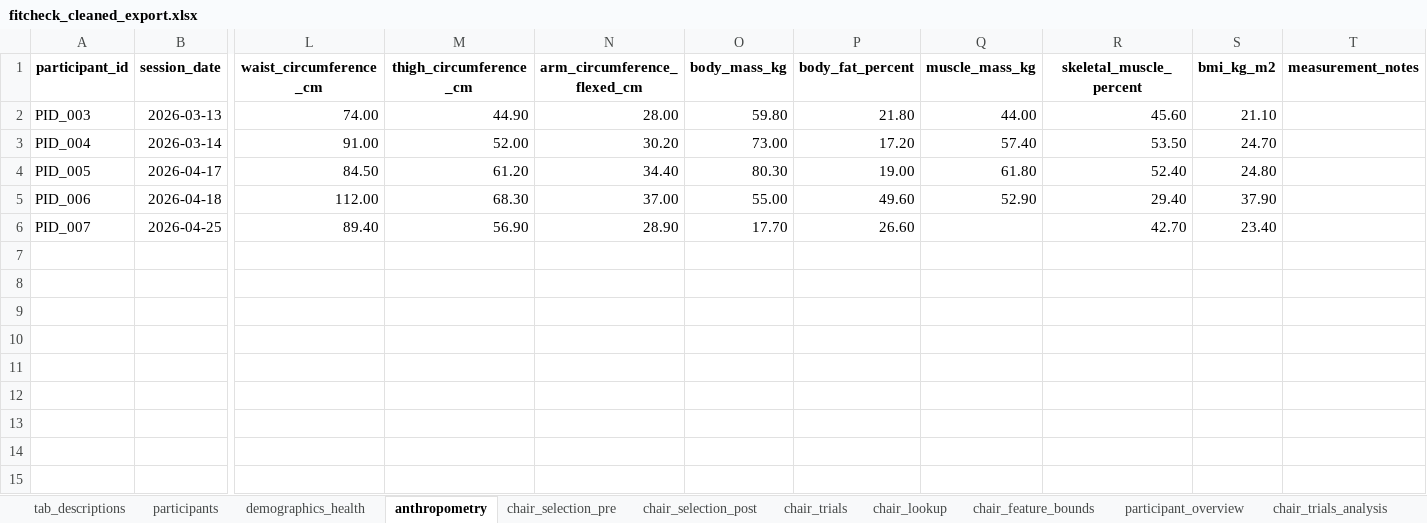
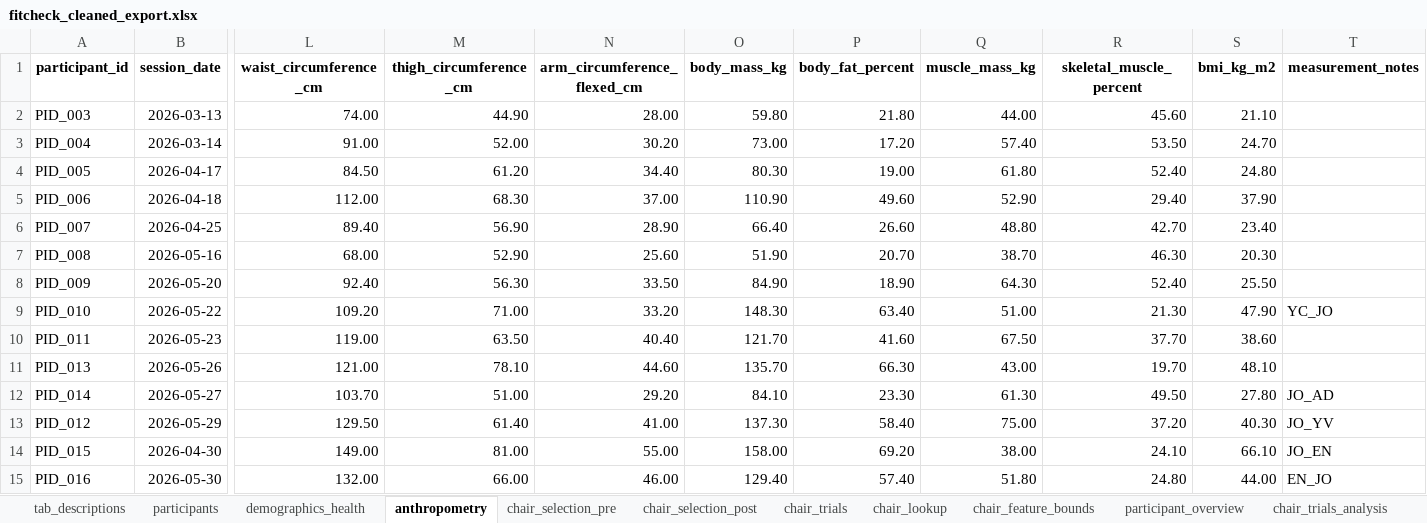
Before and after one commit to jomidokunMain/fitcheck-app, an Excel workbook: FitCheck_os/fitcheck_cleaned_export.xlsx, sheet anthropometry, drawn as a sheet; only a part is shown, gaps mark what is left out; values as stored, in another font and other column widths than the file's, no borders; rows hold the shown columns only; the diff names each change by its address in the sheet, - before the commit and + after, or states it on an @@ line.

```diff
--- a/FitCheck_os/fitcheck_cleaned_export.xlsx (sheet anthropometry)
+++ b/FitCheck_os/fitcheck_cleaned_export.xlsx (sheet anthropometry)
-O5 (body_mass_kg): 55.00
+O5 (body_mass_kg): 110.90
-O6 (body_mass_kg): 17.70
+O6 (body_mass_kg): 66.40
-Q6 (muscle_mass_kg): (empty)
+Q6 (muscle_mass_kg): 48.80
+row 7: PID_008 | 2026-05-16 | 68.00 | 52.90 | 25.60 | 51.90 | 20.70 | 38.70 | 46.30 | 20.30
+row 8: PID_009 | 2026-05-20 | 92.40 | 56.30 | 33.50 | 84.90 | 18.90 | 64.30 | 52.40 | 25.50
+row 9: PID_010 | 2026-05-22 | 109.20 | 71.00 | 33.20 | 148.30 | 63.40 | 51.00 | 21.30 | 47.90 | YC_JO
+row 10: PID_011 | 2026-05-23 | 119.00 | 63.50 | 40.40 | 121.70 | 41.60 | 67.50 | 37.70 | 38.60
+row 11: PID_013 | 2026-05-26 | 121.00 | 78.10 | 44.60 | 135.70 | 66.30 | 43.00 | 19.70 | 48.10
+row 12: PID_014 | 2026-05-27 | 103.70 | 51.00 | 29.20 | 84.10 | 23.30 | 61.30 | 49.50 | 27.80 | JO_AD
+row 13: PID_012 | 2026-05-29 | 129.50 | 61.40 | 41.00 | 137.30 | 58.40 | 75.00 | 37.20 | 40.30 | JO_YV
+row 14: PID_015 | 2026-04-30 | 149.00 | 81.00 | 55.00 | 158.00 | 69.20 | 38.00 | 24.10 | 66.10 | JO_EN
+row 15: PID_016 | 2026-05-30 | 132.00 | 66.00 | 46.00 | 129.40 | 57.40 | 51.80 | 24.80 | 44.00 | EN_JO
```
Also changed, not shown: sheet chair_trials_analysis, sheet chair_trials, sheet participant_overview, sheet demographics_health, sheet chair_selection_pre, sheet chair_selection_post, 2 more sheets, 1 other file.
